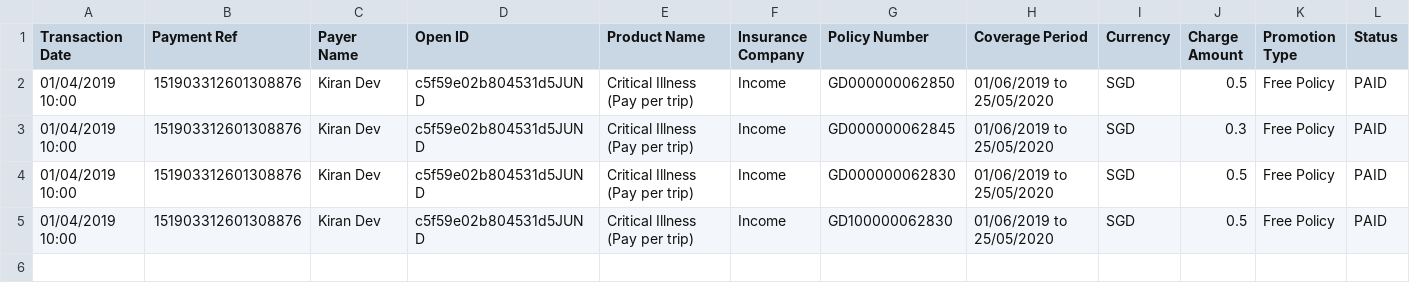
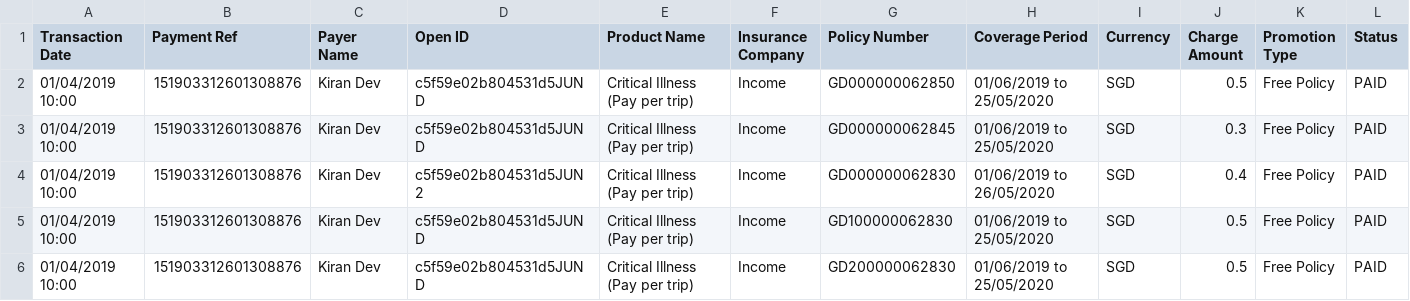
Before and after one commit to dorise1/test, a CSV file: test.csv, drawn as a sheet.

Commit message:
Update test.csv

```diff
--- a/test.csv
+++ b/test.csv
@@ -3,3 +3,4 @@ Transaction Date,Payment Ref,Payer Name,Open ID,Product Name,Insurance Company,P
 01/04/2019 10:00,151903312601308876,Kiran Dev,c5f59e02b804531d5JUND,Critical Illness (Pay per trip),Income,GD000000062845,01/06/2019 to 25/05/2020,SGD,0.3,Free Policy,PAID
-01/04/2019 10:00,151903312601308876,Kiran Dev,c5f59e02b804531d5JUND,Critical Illness (Pay per trip),Income,GD000000062830,01/06/2019 to 25/05/2020,SGD,0.5,Free Policy,PAID
+01/04/2019 10:00,151903312601308876,Kiran Dev,c5f59e02b804531d5JUN2,Critical Illness (Pay per trip),Income,GD000000062830,01/06/2019 to 26/05/2020,SGD,0.4,Free Policy,PAID
 01/04/2019 10:00,151903312601308876,Kiran Dev,c5f59e02b804531d5JUND,Critical Illness (Pay per trip),Income,GD100000062830,01/06/2019 to 25/05/2020,SGD,0.5,Free Policy,PAID
+01/04/2019 10:00,151903312601308876,Kiran Dev,c5f59e02b804531d5JUND,Critical Illness (Pay per trip),Income,GD200000062830,01/06/2019 to 25/05/2020,SGD,0.5,Free Policy,PAID
```
